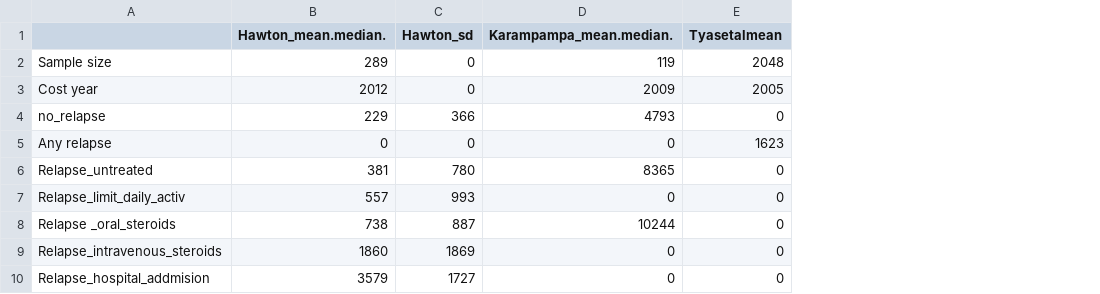
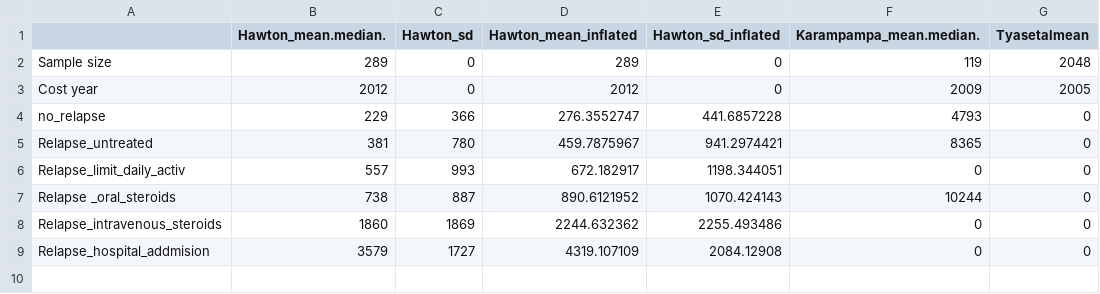
Before and after one commit to daysNmake/msdes, a CSV file: data/df_c_relapse.csv, drawn as a sheet; removed rows and columns are numbered as before the commit, all else as after; the diff names each change by its address in the sheet, - before the commit and + after, or states it on an @@ line.

```diff
--- a/data/df_c_relapse.csv
+++ b/data/df_c_relapse.csv
+column D (Hawton_mean_inflated), rows 2-9: 289 | 2012 | 276.3552747 | 459.7875967 | 672.182917 | 890.6121952 | 2244.632362 | 4319.107109
+column E (Hawton_sd_inflated), rows 2-9: 0 | 0 | 441.6857228 | 941.2974421 | 1198.344051 | 1070.424143 | 2255.493486 | 2084.12908
-row 5: Any relapse | 0 | 0 | 0 | 1623
```
Also changed, not shown: data/df_c_directmedical_edss.csv, data/df_c_drugs.csv, 15 other files.
